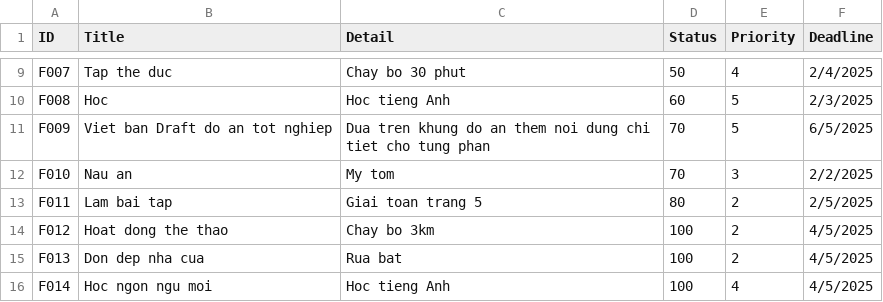
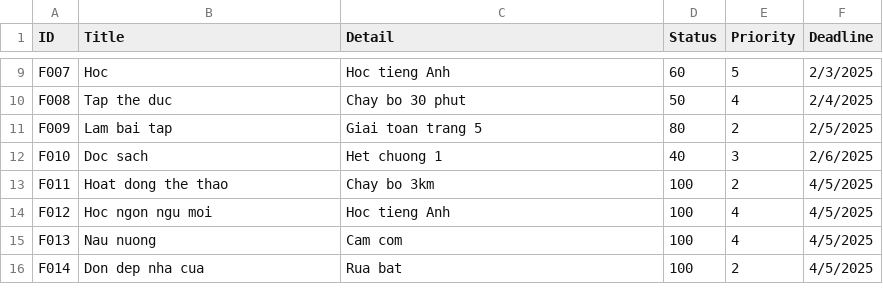
Before and after one commit to UVM10/ToDoList, a CSV file: data/task.csv, drawn as a sheet; only a part is shown, gaps mark what is left out; the diff covers the shown part only; the diff names each change by its address in the sheet, - before the commit and + after, or states it on an @@ line.

```diff
--- a/data/task.csv
+++ b/data/task.csv
-B9 (Title): Tap the duc
+B9 (Title): Hoc
-C9 (Detail): Chay bo 30 phut
+C9 (Detail): Hoc tieng Anh
-D9 (Status): 50
+D9 (Status): 60
-E9 (Priority): 4
+E9 (Priority): 5
-F9 (Deadline): 2/4/2025
+F9 (Deadline): 2/3/2025
-B10 (Title): Hoc
+B10 (Title): Tap the duc
-C10 (Detail): Hoc tieng Anh
+C10 (Detail): Chay bo 30 phut
-D10 (Status): 60
+D10 (Status): 50
-E10 (Priority): 5
+E10 (Priority): 4
-F10 (Deadline): 2/3/2025
+F10 (Deadline): 2/4/2025
-B11 (Title): Viet ban Draft do an tot nghiep
+B11 (Title): Lam bai tap
-C11 (Detail): Dua tren khung do an them noi dung chi tiet cho tung phan
+C11 (Detail): Giai toan trang 5
-D11 (Status): 70
+D11 (Status): 80
-E11 (Priority): 5
+E11 (Priority): 2
-F11 (Deadline): 6/5/2025
+F11 (Deadline): 2/5/2025
-B12 (Title): Nau an
+B12 (Title): Doc sach
-C12 (Detail): My tom
+C12 (Detail): Het chuong 1
-D12 (Status): 70
+D12 (Status): 40
-F12 (Deadline): 2/2/2025
+F12 (Deadline): 2/6/2025
-B13 (Title): Lam bai tap
+B13 (Title): Hoat dong the thao
-C13 (Detail): Giai toan trang 5
+C13 (Detail): Chay bo 3km
-D13 (Status): 80
+D13 (Status): 100
-F13 (Deadline): 2/5/2025
+F13 (Deadline): 4/5/2025
-B14 (Title): Hoat dong the thao
+B14 (Title): Hoc ngon ngu moi
-C14 (Detail): Chay bo 3km
+C14 (Detail): Hoc tieng Anh
-E14:E15 (Priority): 2
+E14:E15 (Priority): 4
-B15 (Title): Don dep nha cua
+B15 (Title): Nau nuong
-C15 (Detail): Rua bat
+C15 (Detail): Cam com
-B16 (Title): Hoc ngon ngu moi
+B16 (Title): Don dep nha cua
-C16 (Detail): Hoc tieng Anh
+C16 (Detail): Rua bat
-E16 (Priority): 4
+E16 (Priority): 2
```
Also changed, not shown: 33 edited cells elsewhere in this file, 1 other file.
